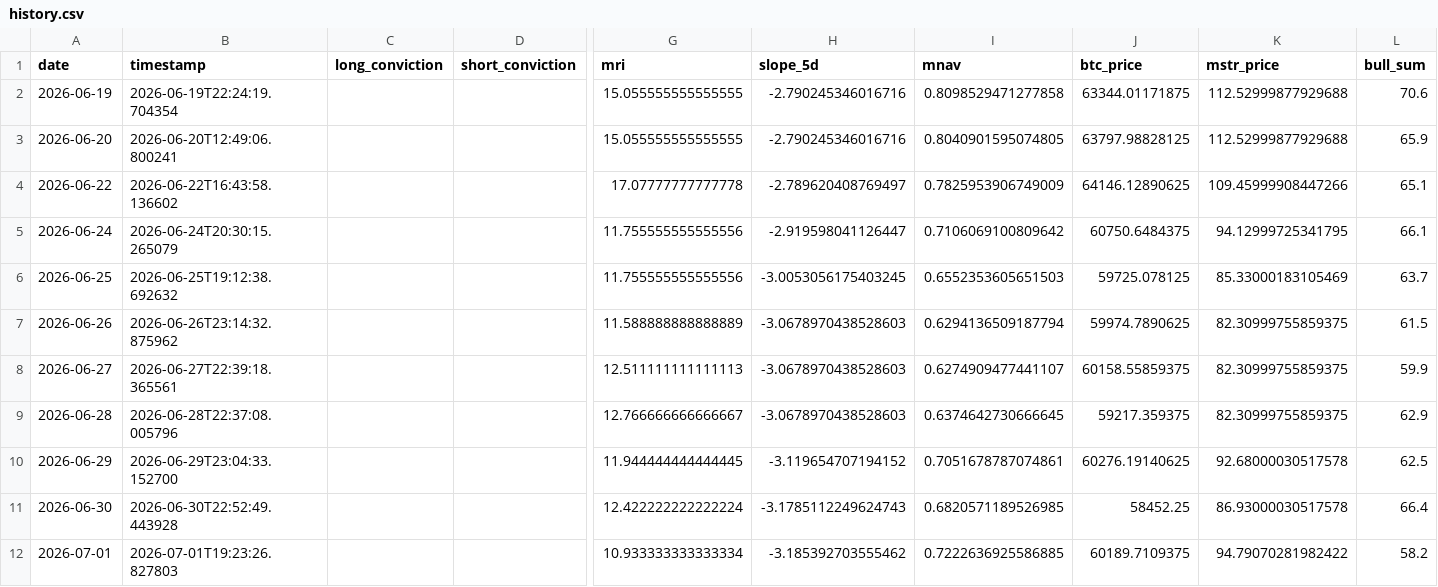
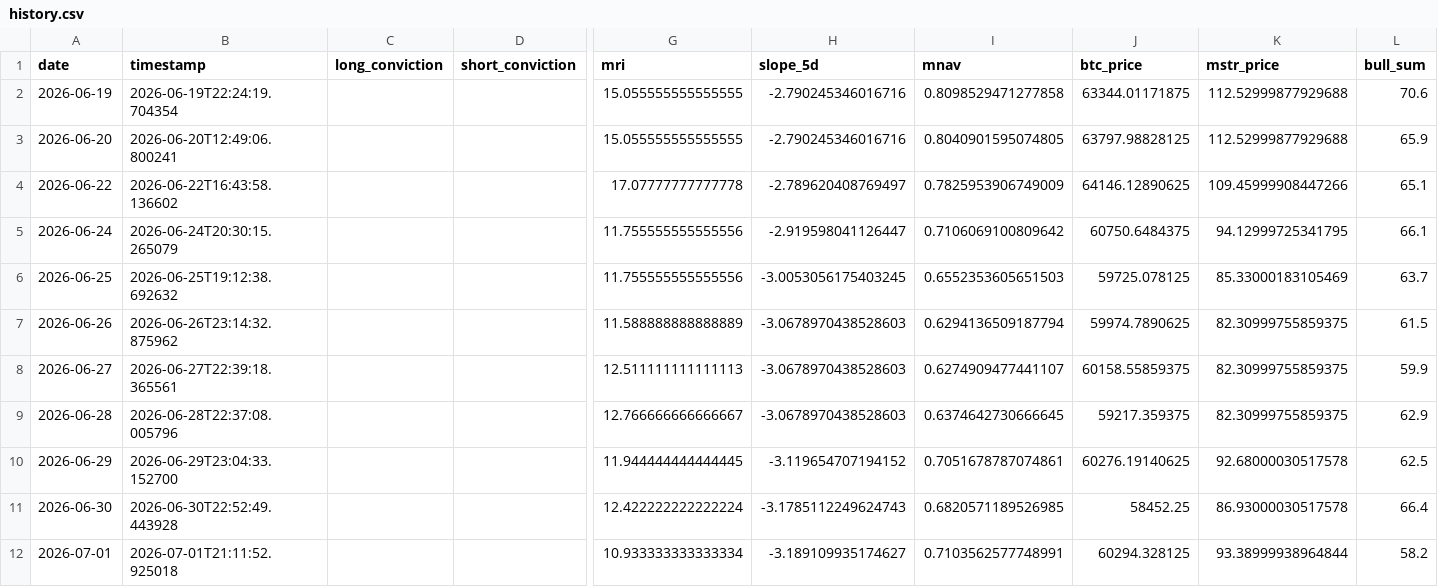
Before and after one commit to micahcranman/nassim-dashboard, a CSV file: docs/history.csv, drawn as a sheet; only a part is shown, gaps mark what is left out; the diff names each change by its address in the sheet, - before the commit and + after, or states it on an @@ line.

```diff
--- a/docs/history.csv
+++ b/docs/history.csv
-B12 (timestamp): 2026-07-01T19:23:26.827803
+B12 (timestamp): 2026-07-01T21:11:52.925018
-H12 (slope_5d): -3.185392703555462
+H12 (slope_5d): -3.189109935174627
-I12 (mnav): 0.7222636925586885
+I12 (mnav): 0.7103562577748991
-J12 (btc_price): 60189.7109375
+J12 (btc_price): 60294.328125
-K12 (mstr_price): 94.79070281982422
+K12 (mstr_price): 93.38999938964844
```
Also changed, not shown: outputs/history.csv, 5 other files.
